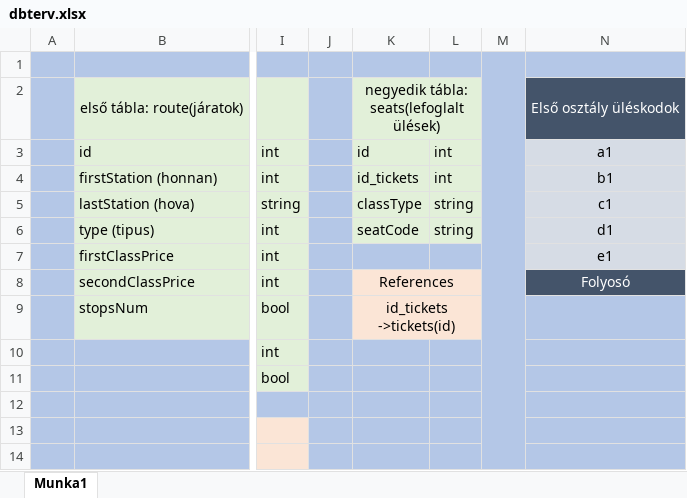
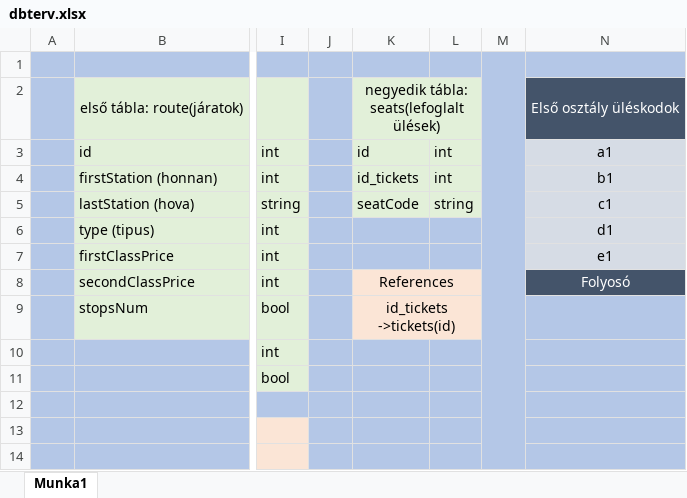
Before and after one commit to Darkk012/TrainTicketSystem, an Excel workbook: dbterv.xlsx, sheet Munka1, drawn as a sheet; only a part is shown, gaps mark what is left out; values as stored, in another font and other column widths than the file's, no borders; the diff names each change by its address in the sheet, - before the commit and + after, or states it on an @@ line.

```diff
--- a/dbterv.xlsx (sheet Munka1)
+++ b/dbterv.xlsx (sheet Munka1)
-K5: classType
+K5: seatCode
-K6: seatCode
+K6: (empty)
-K6:L6 fill: #E2F0D9
+K6:L6 fill: #B4C7E7
-L6: string
+L6: (empty)
```
Also changed, not shown: 27 other files.
